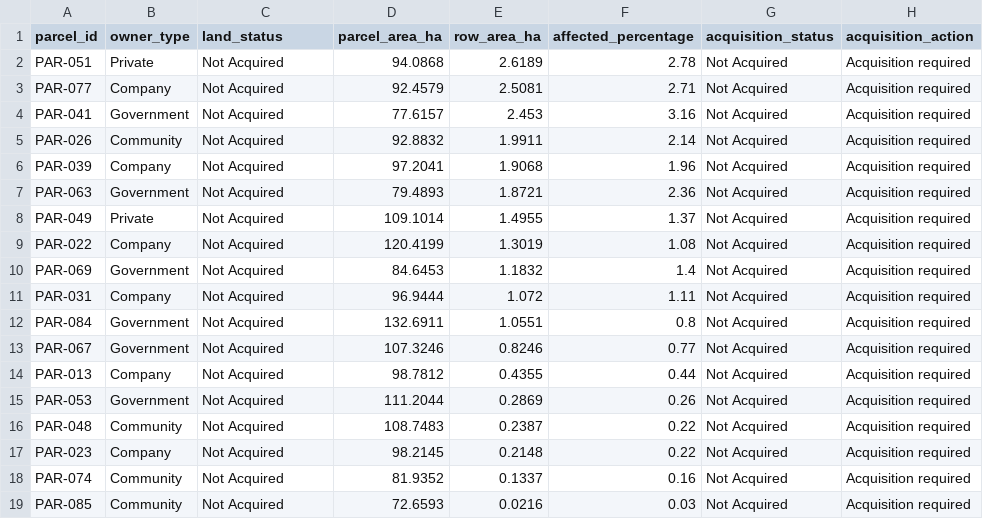
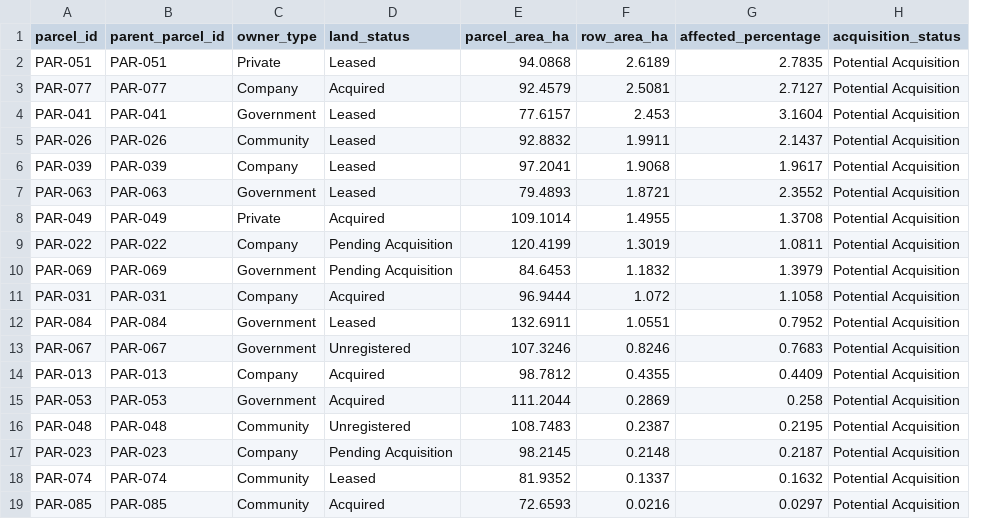
Before and after one commit to adnan11ananda/oil-gas-land-intelligence, a CSV file: outputs/reports/proposed_pipeline_acquisition.csv, drawn as a sheet; removed rows and columns are numbered as before the commit, all else as after; the diff names each change by its address in the sheet, - before the commit and + after, or states it on an @@ line.

```diff
--- a/outputs/reports/proposed_pipeline_acquisition.csv
+++ b/outputs/reports/proposed_pipeline_acquisition.csv
+column B (parent_parcel_id), rows 2-19: PAR-051 | PAR-077 | PAR-041 | PAR-026 | PAR-039 | PAR-063 | PAR-049 | PAR-022 | PAR-069 | PAR-031 | PAR-084 | PAR-067 | PAR-013 | PAR-053 | PAR-048 | PAR-023 | PAR-074 | PAR-085
-column H (acquisition_action), rows 2-19: all Acquisition required
-D2 (land_status): Not Acquired
+D2 (land_status): Leased
-G2 (affected_percentage): 2.78
+G2 (affected_percentage): 2.7835
-H2:H19 (acquisition_status): Not Acquired
+H2:H19 (acquisition_status): Potential Acquisition
-D3 (land_status): Not Acquired
+D3 (land_status): Acquired
-G3 (affected_percentage): 2.71
+G3 (affected_percentage): 2.7127
-D4:D7 (land_status): Not Acquired
+D4:D7 (land_status): Leased
-G4 (affected_percentage): 3.16
+G4 (affected_percentage): 3.1604
-G5 (affected_percentage): 2.14
+G5 (affected_percentage): 2.1437
-G6 (affected_percentage): 1.96
+G6 (affected_percentage): 1.9617
-G7 (affected_percentage): 2.36
+G7 (affected_percentage): 2.3552
-D8 (land_status): Not Acquired
+D8 (land_status): Acquired
-G8 (affected_percentage): 1.37
+G8 (affected_percentage): 1.3708
-D9:D10 (land_status): Not Acquired
+D9:D10 (land_status): Pending Acquisition
-G9 (affected_percentage): 1.08
+G9 (affected_percentage): 1.0811
-G10 (affected_percentage): 1.4
+G10 (affected_percentage): 1.3979
-D11 (land_status): Not Acquired
+D11 (land_status): Acquired
-G11 (affected_percentage): 1.11
+G11 (affected_percentage): 1.1058
-D12 (land_status): Not Acquired
+D12 (land_status): Leased
-G12 (affected_percentage): 0.8
+G12 (affected_percentage): 0.7952
-D13 (land_status): Not Acquired
+D13 (land_status): Unregistered
-G13 (affected_percentage): 0.77
+G13 (affected_percentage): 0.7683
-D14:D15 (land_status): Not Acquired
+D14:D15 (land_status): Acquired
-G14 (affected_percentage): 0.44
+G14 (affected_percentage): 0.4409
-G15 (affected_percentage): 0.26
+G15 (affected_percentage): 0.258
-D16 (land_status): Not Acquired
+D16 (land_status): Unregistered
-G16 (affected_percentage): 0.22
+G16 (affected_percentage): 0.2195
-D17 (land_status): Not Acquired
+D17 (land_status): Pending Acquisition
-G17 (affected_percentage): 0.22
+G17 (affected_percentage): 0.2187
-D18 (land_status): Not Acquired
+D18 (land_status): Leased
-G18 (affected_percentage): 0.16
+G18 (affected_percentage): 0.1632
-D19 (land_status): Not Acquired
+D19 (land_status): Acquired
-G19 (affected_percentage): 0.03
+G19 (affected_percentage): 0.0297
```
Also changed, not shown: outputs/reports/proposed_pipeline_route_summary.csv, 5 other files.
